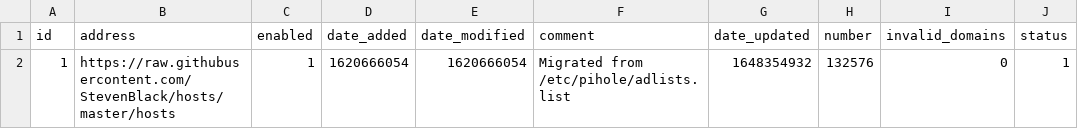
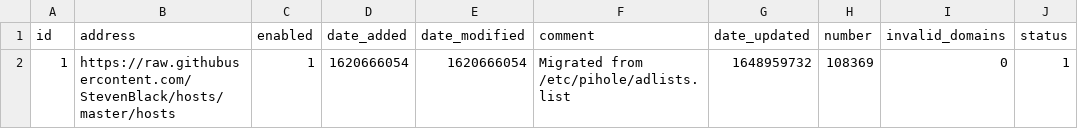
Before and after one commit to johannagnarsson/my-pihole-lists, a CSV file: adlist.csv, drawn as a sheet.

Commit message:
Updated April  3, 2022  7:00am

```diff
--- a/adlist.csv
+++ b/adlist.csv
@@ -1,2 +1,2 @@
 id,address,enabled,date_added,date_modified,comment,date_updated,number,invalid_domains,status
-1,https://raw.githubusercontent.com/StevenBlack/hosts/master/hosts,1,1620666054,1620666054,"Migrated from /etc/pihole/adlists.list",1648354932,132576,0,1
+1,https://raw.githubusercontent.com/StevenBlack/hosts/master/hosts,1,1620666054,1620666054,"Migrated from /etc/pihole/adlists.list",1648959732,108369,0,1
```
